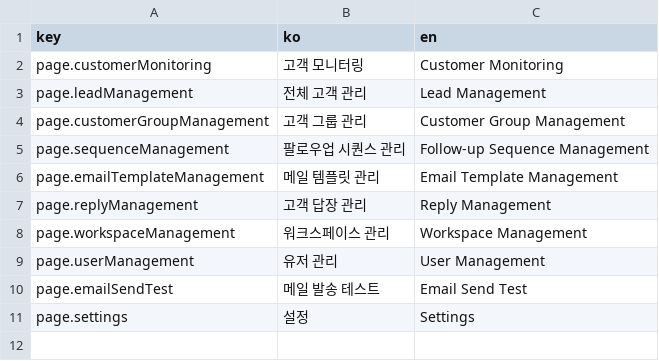
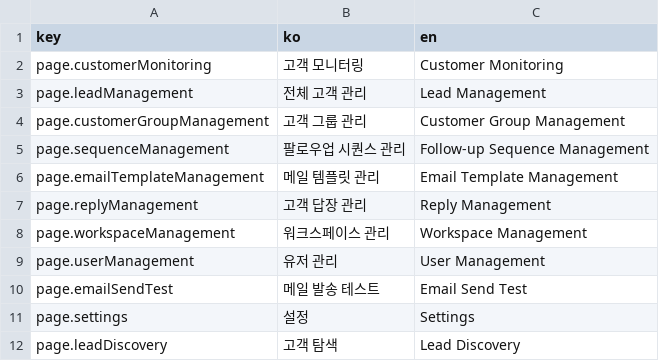
Before and after one commit to iyeaaa/loki-reference-skill, a CSV file: admin/locales/layout.csv, drawn as a sheet; the diff names each change by its address in the sheet, - before the commit and + after, or states it on an @@ line.

Commit message:
feat: change 'lead discovery' header title (#265)
* feat: lead-discovery 페이지 헤더 제목을 '고객 탐색'으로 변경

- layout.csv에 page.leadDiscovery 번역키 추가 (ko: 고객 탐색, en: Lead Discovery)
- DashboardLayout.tsx의 getPageName 함수에 /lead-discovery 경로 케이스 추가

* fix: domhandler 의존성 추가 (타입 체크 오류 수정)

```diff
--- a/admin/locales/layout.csv
+++ b/admin/locales/layout.csv
+row 12: page.leadDiscovery | 고객 탐색 | Lead Discovery
```
Also changed, not shown: 3 other files.
